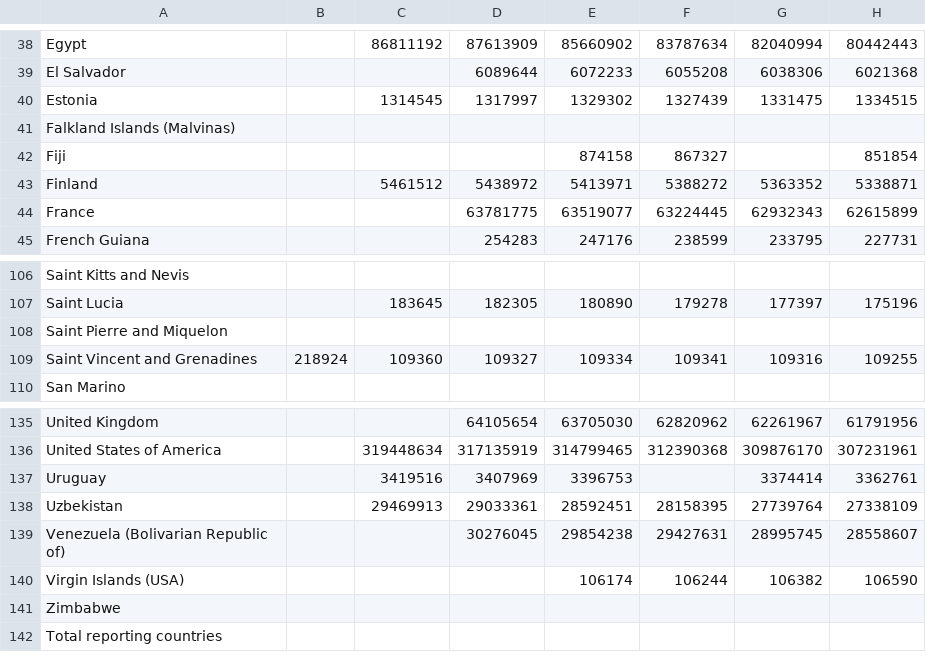
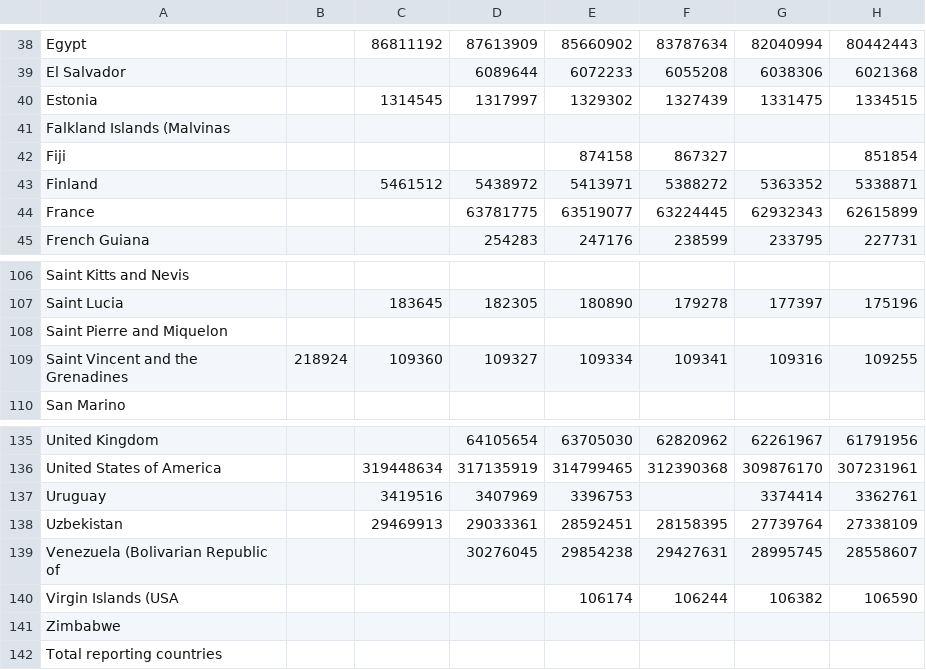
Before and after one commit to eelinee/programmeerproject, a CSV file: doc/script/totalPopulation.csv, drawn as a sheet; only a part is shown, gaps mark what is left out; the diff names each change by its address in the sheet, - before the commit and + after, or states it on an @@ line.

```diff
--- a/doc/script/totalPopulation.csv
+++ b/doc/script/totalPopulation.csv
-A41: Falkland Islands (Malvinas)
+A41: Falkland Islands (Malvinas
-A109: Saint Vincent and Grenadines
+A109: Saint Vincent and the Grenadines
-A139: Venezuela (Bolivarian Republic of)
+A139: Venezuela (Bolivarian Republic of
-A140: Virgin Islands (USA)
+A140: Virgin Islands (USA
```
Also changed, not shown: 13 other files.
